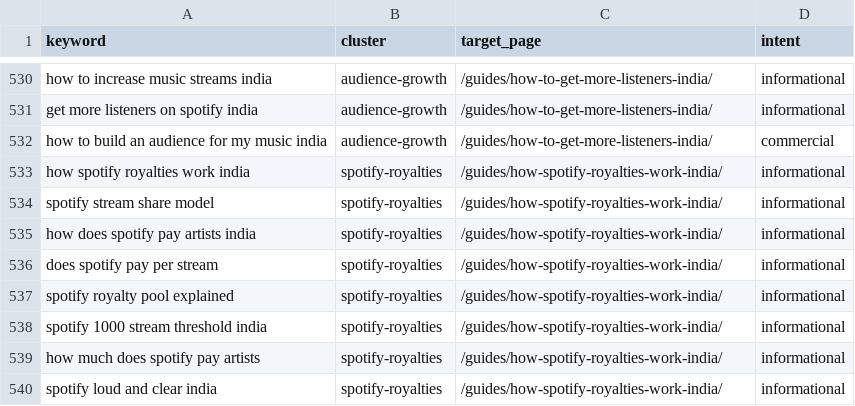
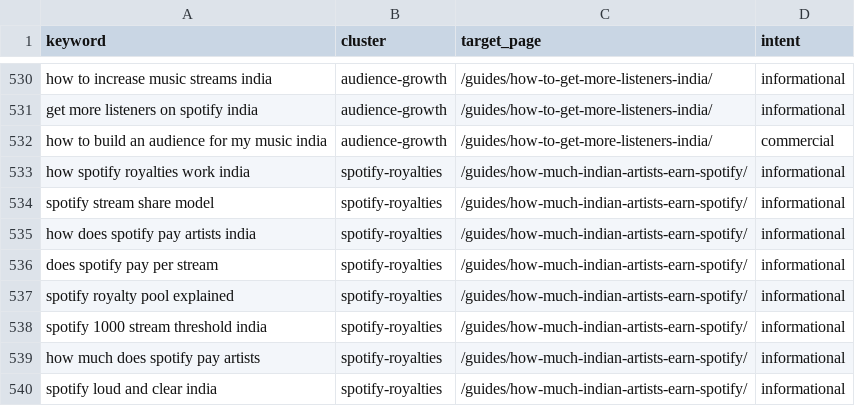
Before and after one commit to sibyjohn0/india-music-dashboard, a CSV file: seo/keyword_map.csv, drawn as a sheet; only a part is shown, gaps mark what is left out; the diff covers the shown part only.

Commit message:
Clean up dangling references to retired royalty guides across pipeline scripts, llms.txt, SEO keyword map and skill docs

```diff
--- a/seo/keyword_map.csv
+++ b/seo/keyword_map.csv
@@ -532,9 +532,9 @@ get more listeners on spotify india,audience-growth,/guides/how-to-get-more-list
 how to build an audience for my music india,audience-growth,/guides/how-to-get-more-listeners-india/,commercial
-how spotify royalties work india,spotify-royalties,/guides/how-spotify-royalties-work-india/,informational
-spotify stream share model,spotify-royalties,/guides/how-spotify-royalties-work-india/,informational
-how does spotify pay artists india,spotify-royalties,/guides/how-spotify-royalties-work-india/,informational
-does spotify pay per stream,spotify-royalties,/guides/how-spotify-royalties-work-india/,informational
-spotify royalty pool explained,spotify-royalties,/guides/how-spotify-royalties-work-india/,informational
-spotify 1000 stream threshold india,spotify-royalties,/guides/how-spotify-royalties-work-india/,informational
-how much does spotify pay artists,spotify-royalties,/guides/how-spotify-royalties-work-india/,informational
-spotify loud and clear india,spotify-royalties,/guides/how-spotify-royalties-work-india/,informational
+how spotify royalties work india,spotify-royalties,/guides/how-much-indian-artists-earn-spotify/,informational
+spotify stream share model,spotify-royalties,/guides/how-much-indian-artists-earn-spotify/,informational
+how does spotify pay artists india,spotify-royalties,/guides/how-much-indian-artists-earn-spotify/,informational
+does spotify pay per stream,spotify-royalties,/guides/how-much-indian-artists-earn-spotify/,informational
+spotify royalty pool explained,spotify-royalties,/guides/how-much-indian-artists-earn-spotify/,informational
+spotify 1000 stream threshold india,spotify-royalties,/guides/how-much-indian-artists-earn-spotify/,informational
+how much does spotify pay artists,spotify-royalties,/guides/how-much-indian-artists-earn-spotify/,informational
+spotify loud and clear india,spotify-royalties,/guides/how-much-indian-artists-earn-spotify/,informational
```
Also changed, not shown: 21 edited cells elsewhere in this file, 8 other files.
